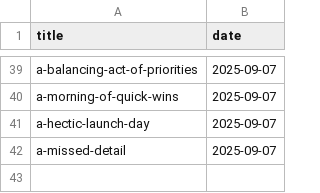
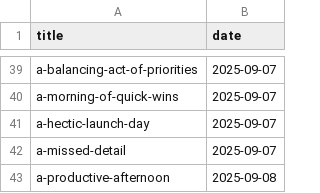
Before and after one commit to muhfaris/english-vocabulary, a CSV file: stories.csv, drawn as a sheet; only a part is shown, gaps mark what is left out.

```diff
--- a/stories.csv
+++ b/stories.csv
@@ -42 +42,2 @@ a-hectic-launch-day,2025-09-07
 a-missed-detail,2025-09-07
+a-productive-afternoon,2025-09-08
```
Also changed, not shown: vocabularies.csv, 2 other files.
